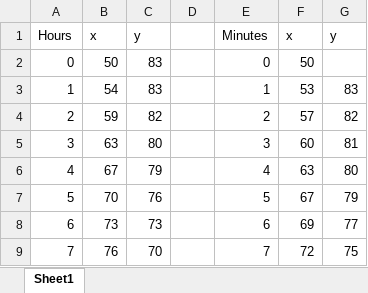
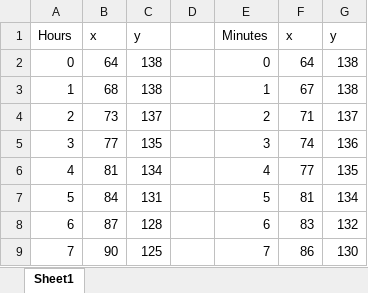
Before and after one commit to austin-gunter/ee445l_lab3, an Excel workbook: Lab 3 MG stuff/Hour and Minute Hand coords.xlsx, sheet Sheet1, drawn as a sheet; only a part is shown; values as stored, in another font and other column widths than the file's, no borders; the diff covers the shown part only; the diff names each change by its address in the sheet, - before the commit and + after, or states it on an @@ line.

Commit message:
Updated excel coords

```diff
--- a/Lab 3 MG stuff/Hour and Minute Hand coords.xlsx (sheet Sheet1)
+++ b/Lab 3 MG stuff/Hour and Minute Hand coords.xlsx (sheet Sheet1)
-B2: 50
+B2: 64
-C2:C3: 83
+C2:C3: 138
-F2: 50
+F2: 64
-G2: (empty)
+G2: 138
-B3: 54
+B3: 68
-F3: 53
+F3: 67
-G3: 83
+G3: 138
-B4: 59
+B4: 73
-C4: 82
+C4: 137
-F4: 57
+F4: 71
-G4: 82
+G4: 137
-B5: 63
+B5: 77
-C5: 80
+C5: 135
-F5: 60
+F5: 74
-G5: 81
+G5: 136
-B6: 67
+B6: 81
-C6: 79
+C6: 134
-F6: 63
+F6: 77
-G6: 80
+G6: 135
-B7: 70
+B7: 84
-C7: 76
+C7: 131
-F7: 67
+F7: 81
-G7: 79
+G7: 134
-B8: 73
+B8: 87
-C8: 73
+C8: 128
-F8: 69
+F8: 83
-G8: 77
+G8: 132
-B9: 76
+B9: 90
-C9: 70
+C9: 125
-F9: 72
+F9: 86
-G9: 75
+G9: 130
```
Also changed, not shown: 12 added rows, 12 removed rows and 160 edited cells elsewhere in this sheet.
